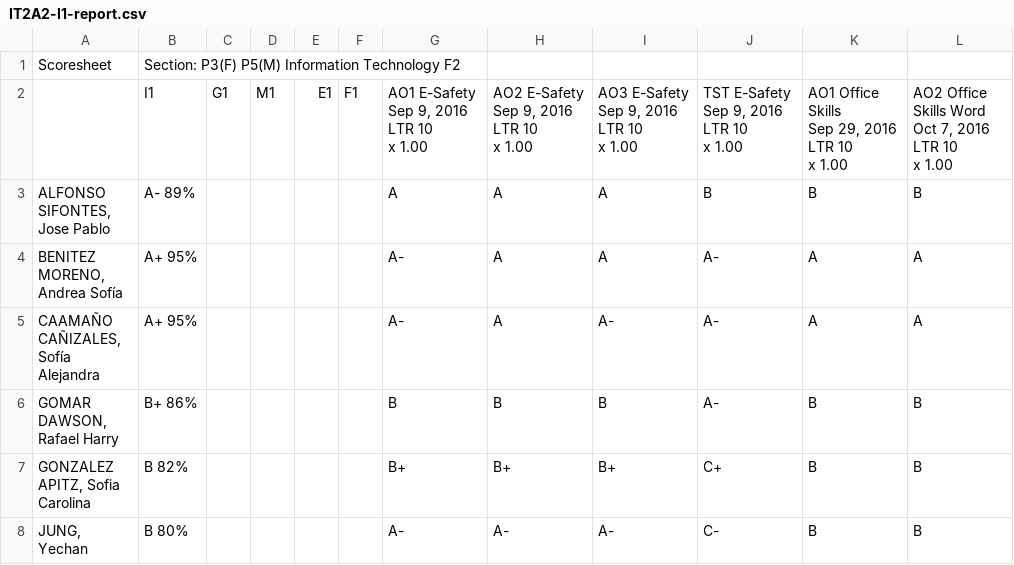
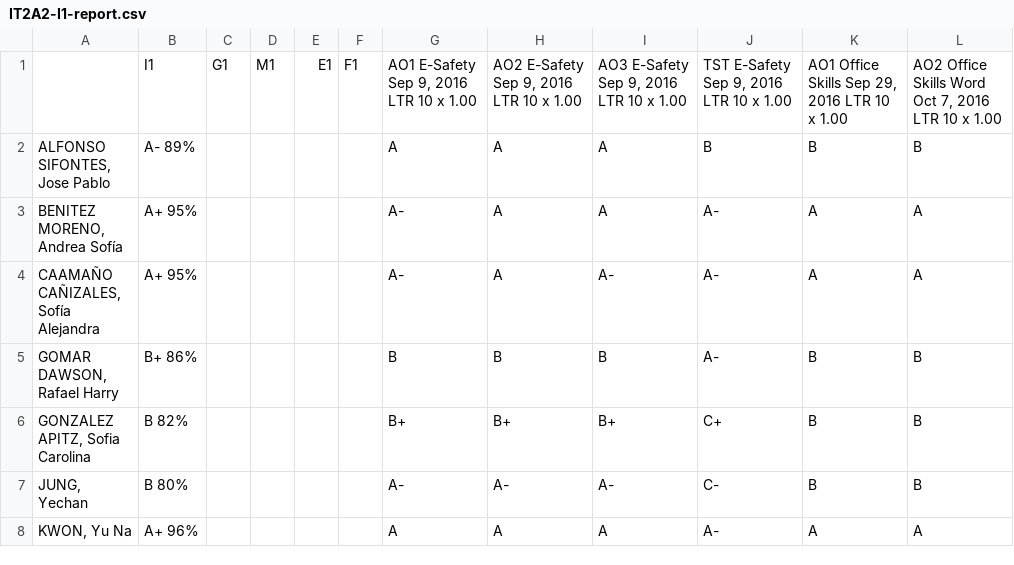
Before and after one commit to dvazqueza/nltk_comments, a CSV file: Comments/GRADES/IT2A2-I1-report.csv, drawn as a sheet; only a part is shown; the shorter side is filled out with more unchanged rows.

```diff
--- a/Comments/GRADES/IT2A2-I1-report.csv
+++ b/Comments/GRADES/IT2A2-I1-report.csv
@@ -1,21 +1,2 @@
-Scoresheet,Section: P3(F) P5(M) Information Technology F2,,,,,,,,,,
-,I1,G1,M1,E1,F1,"AO1 E-Safety
-Sep 9, 2016
-LTR 10
-x 1.00","AO2 E-Safety
-Sep 9, 2016
-LTR 10
-x 1.00","AO3 E-Safety
-Sep 9, 2016
-LTR 10
-x 1.00","TST E-Safety
-Sep 9, 2016
-LTR 10
-x 1.00","AO1 Office Skills
-Sep 29, 2016
-LTR 10
-x 1.00","AO2 Office Skills Word
-Oct 7, 2016
-LTR 10
-x 1.00"
+,I1,G1,M1,E1,F1,"AO1 E-Safety Sep 9, 2016 LTR 10 x 1.00","AO2 E-Safety Sep 9, 2016 LTR 10 x 1.00","AO3 E-Safety Sep 9, 2016 LTR 10 x 1.00","TST E-Safety Sep 9, 2016 LTR 10 x 1.00","AO1 Office Skills Sep 29, 2016 LTR 10 x 1.00","AO2 Office Skills Word Oct 7, 2016 LTR 10 x 1.00"
 "ALFONSO SIFONTES, Jose Pablo",A- 89%, , , , ,A,A,A,B,B,B
```
Also changed, not shown: Comments/SOURCE/Comments_Column.csv, 6 other files.
